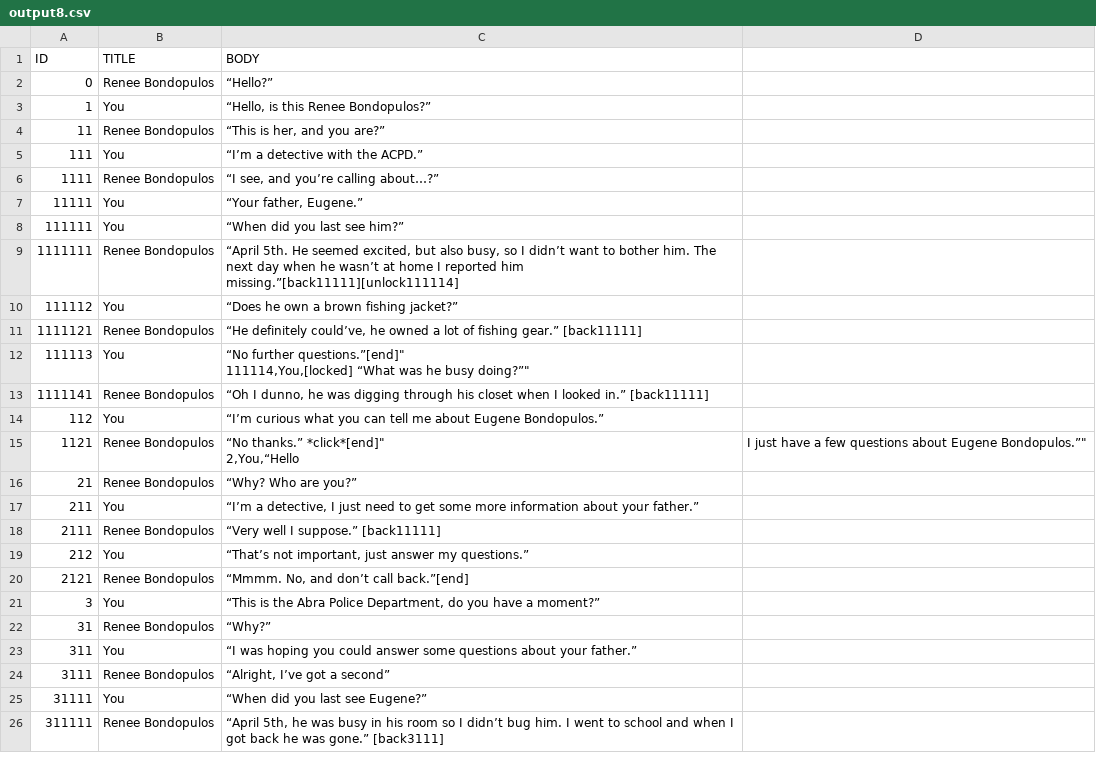
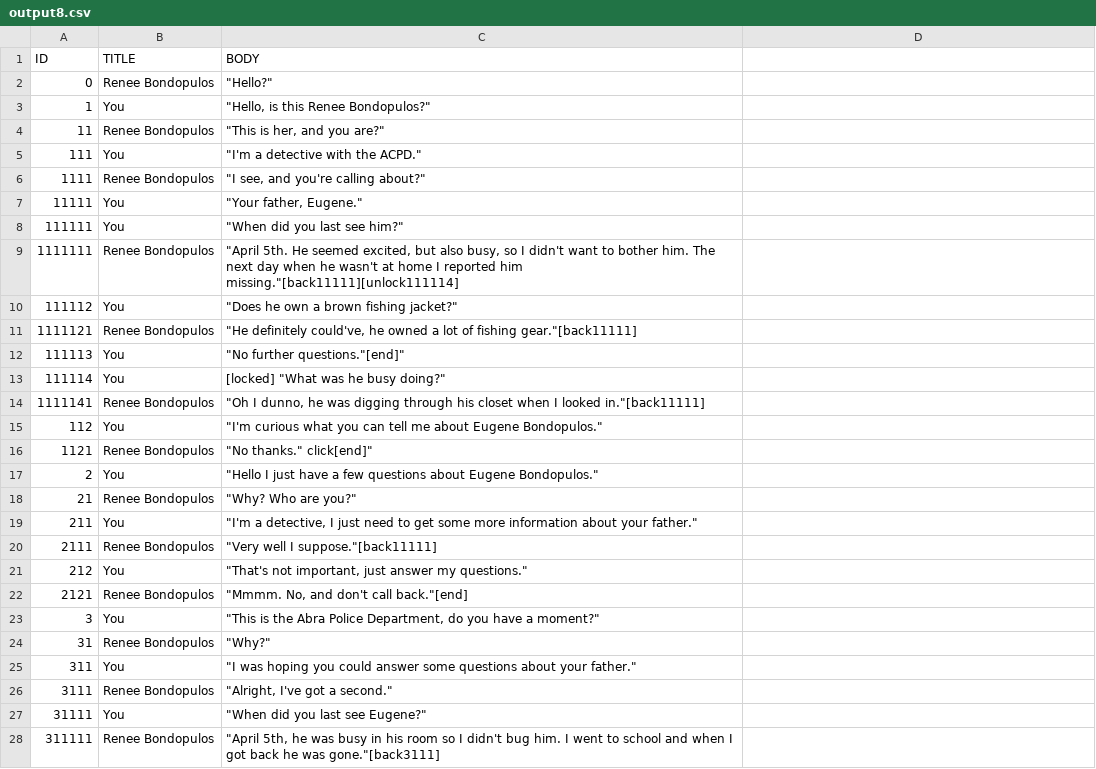
Before and after one commit to McNickMaster/CryptidCaseFiles, a CSV file: Assets/TextSRC/output8.csv, drawn as a sheet; only a part is shown; the diff covers the shown part only.

```diff
--- a/Assets/TextSRC/output8.csv
+++ b/Assets/TextSRC/output8.csv
@@ -1,28 +1,28 @@
 ID,TITLE,BODY
-0,Renee Bondopulos,"“Hello?”"
-1,You,"“Hello, is this Renee Bondopulos?”"
-11,Renee Bondopulos,"“This is her, and you are?”"
-111,You,"“I’m a detective with the ACPD.”"
-1111,Renee Bondopulos,"“I see, and you’re calling about…?”"
-11111,You,"“Your father, Eugene.”"
-111111,You,"“When did you last see him?”"
-1111111,Renee Bondopulos,"“April 5th. He seemed excited, but also busy, so I didn’t want to bother him. The next day when he wasn’t at home I reported him missing.”[back11111][unlock111114]"
-111112,You,"“Does he own a brown fishing jacket?”"
-1111121,Renee Bondopulos,"“He definitely could’ve, he owned a lot of fishing gear.” [back11111]"
-111113,You,"“No further questions.”[end]""
-111114,You,"[locked] “What was he busy doing?”"
-1111141,Renee Bondopulos,"“Oh I dunno, he was digging through his closet when I looked in.” [back11111]"
-112,You,"“I’m curious what you can tell me about Eugene Bondopulos.”"
-1121,Renee Bondopulos,"“No thanks.” *click*[end]""
-2,You,"“Hello, I just have a few questions about Eugene Bondopulos.”"
-21,Renee Bondopulos,"“Why? Who are you?”"
-211,You,"“I’m a detective, I just need to get some more information about your father.”"
-2111,Renee Bondopulos,"“Very well I suppose.” [back11111]"
-212,You,"“That’s not important, just answer my questions.”"
-2121,Renee Bondopulos,"“Mmmm. No, and don’t call back.”[end]"
-3,You,"“This is the Abra Police Department, do you have a moment?”"
-31,Renee Bondopulos,“Why?”
-311,You,“I was hoping you could answer some questions about your father.”
-3111,Renee Bondopulos,"“Alright, I’ve got a second”"
-31111,You,“When did you last see Eugene?”
-311111,Renee Bondopulos,"“April 5th, he was busy in his room so I didn’t bug him. I went to school and when I got back he was gone.” [back3111]"
+0,Renee Bondopulos,"""Hello?"""
+1,You,"""Hello, is this Renee Bondopulos?"""
+11,Renee Bondopulos,"""This is her, and you are?"""
+111,You,"""I'm a detective with the ACPD."""
+1111,Renee Bondopulos,"""I see, and you're calling about?"""
+11111,You,"""Your father, Eugene."""
+111111,You,"""When did you last see him?"""
+1111111,Renee Bondopulos,"""April 5th. He seemed excited, but also busy, so I didn't want to bother him. The next day when he wasn't at home I reported him missing.""[back11111][unlock111114]"
+111112,You,"""Does he own a brown fishing jacket?"""
+1111121,Renee Bondopulos,"""He definitely could've, he owned a lot of fishing gear.""[back11111]"
+111113,You,"""No further questions.""[end]"""
+111114,You,"[locked] ""What was he busy doing?"""
+1111141,Renee Bondopulos,"""Oh I dunno, he was digging through his closet when I looked in.""[back11111]"
+112,You,"""I'm curious what you can tell me about Eugene Bondopulos."""
+1121,Renee Bondopulos,"""No thanks."" click[end]"""
+2,You,"""Hello I just have a few questions about Eugene Bondopulos."""
+21,Renee Bondopulos,"""Why? Who are you?"""
+211,You,"""I'm a detective, I just need to get some more information about your father."""
+2111,Renee Bondopulos,"""Very well I suppose.""[back11111]"
+212,You,"""That's not important, just answer my questions."""
+2121,Renee Bondopulos,"""Mmmm. No, and don't call back.""[end]"
+3,You,"""This is the Abra Police Department, do you have a moment?"""
+31,Renee Bondopulos,"""Why?"""
+311,You,"""I was hoping you could answer some questions about your father."""
+3111,Renee Bondopulos,"""Alright, I've got a second."""
+31111,You,"""When did you last see Eugene?"""
+311111,Renee Bondopulos,"""April 5th, he was busy in his room so I didn't bug him. I went to school and when I got back he was gone.""[back3111]"
```
Also changed, not shown: 19 edited cells elsewhere in this file, Assets/TextSRC/output10.csv, Assets/TextSRC/output3.csv, 45 other files.
